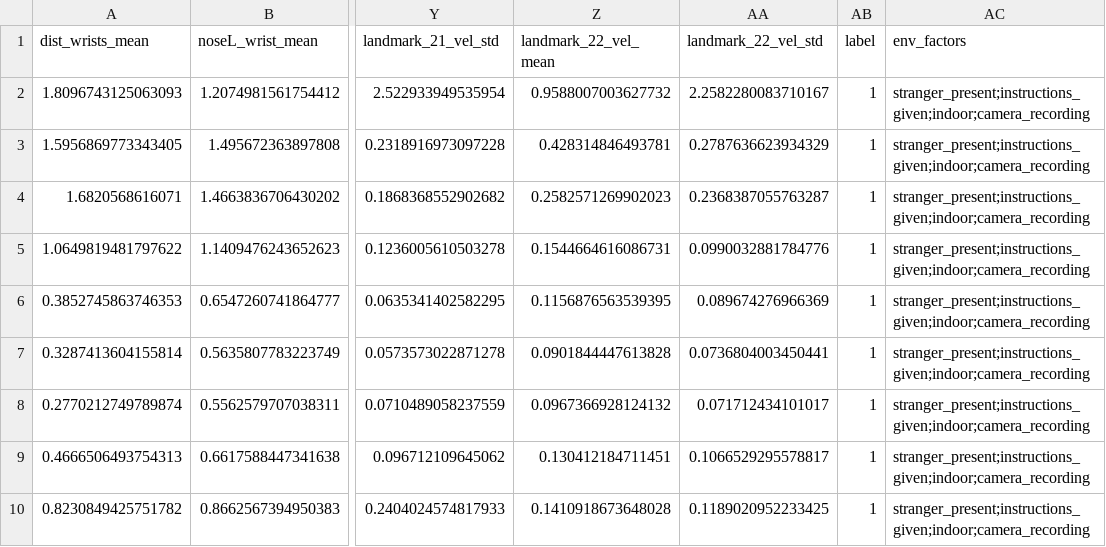
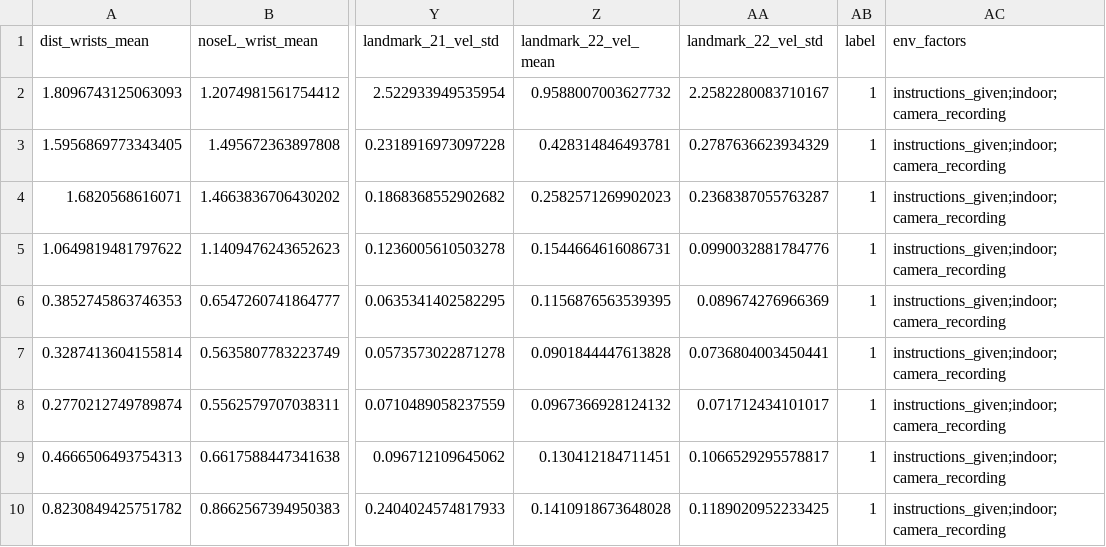
Before and after one commit to aarontoms/Skeletal-Points-Extraction-Model, a CSV file: labeled/labeled_vid3.csv, drawn as a sheet; only a part is shown, gaps mark what is left out; the diff names each change by its address in the sheet, - before the commit and + after, or states it on an @@ line.

```diff
--- a/labeled/labeled_vid3.csv
+++ b/labeled/labeled_vid3.csv
-AC2:AC10 (env_factors): stranger_present;instructions_given;indoor;camera_recording
+AC2:AC10 (env_factors): instructions_given;indoor;camera_recording
```
Also changed, not shown: labeled/labeled_sambhavi1.csv, labeled/labeled_vid5.csv, 19 other files.
